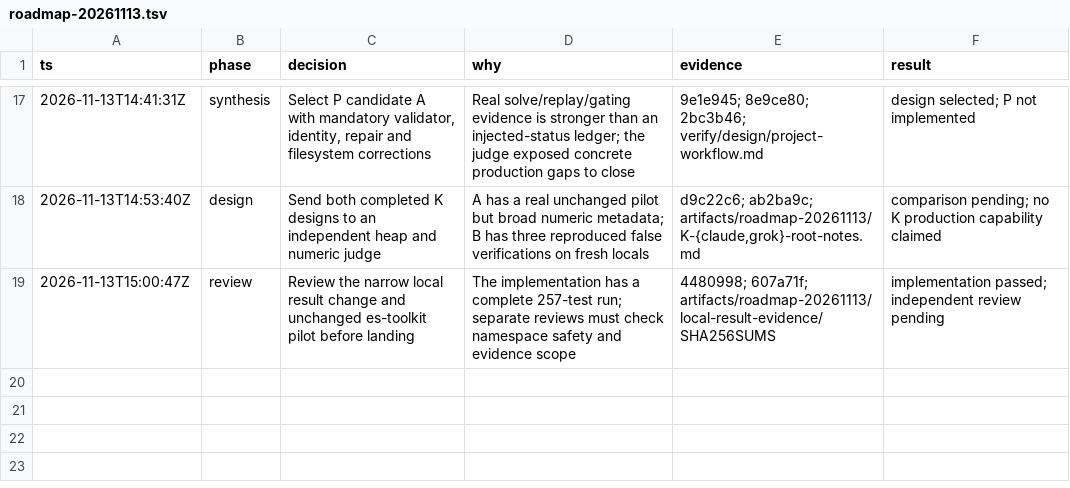
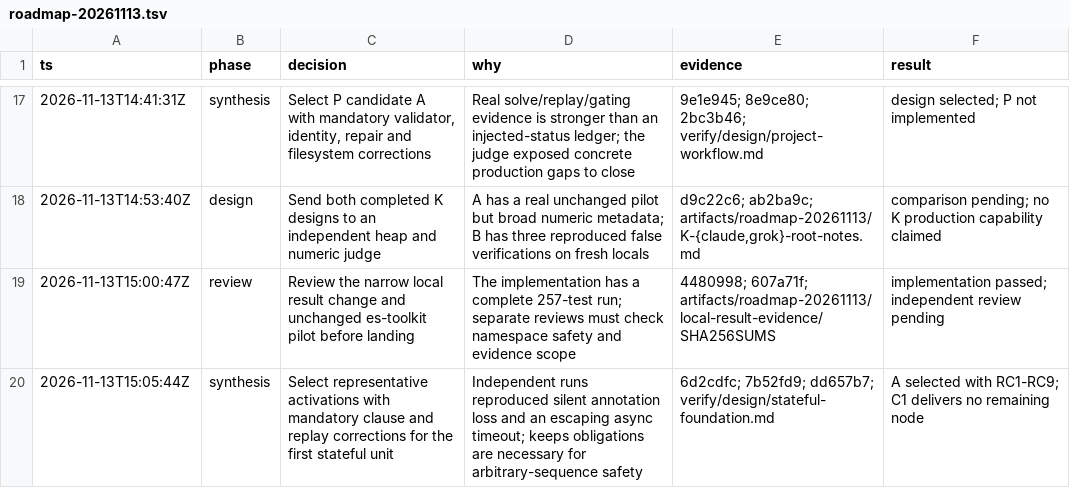
Before and after one commit to rickono/verified-list-ui, a TSV file: .audit/roadmap-20261113.tsv, drawn as a sheet; only a part is shown, gaps mark what is left out.

Commit message:
Select source-linked stateful induction with closed contracts and timed replay

```diff
--- a/.audit/roadmap-20261113.tsv
+++ b/.audit/roadmap-20261113.tsv
@@ -19 +19,2 @@ ts	phase	decision	why	evidence	result
 2026-11-13T15:00:47Z	review	Review the narrow local result change and unchanged es-toolkit pilot before landing	The implementation has a complete 257-test run; separate reviews must check namespace safety and evidence scope	4480998; 607a71f; artifacts/roadmap-20261113/local-result-evidence/SHA256SUMS	implementation passed; independent review pending
+2026-11-13T15:05:44Z	synthesis	Select representative activations with mandatory clause and replay corrections for the first stateful unit	Independent runs reproduced silent annotation loss and an escaping async timeout; keeps obligations are necessary for arbitrary-sequence safety	6d2cdfc; 7b52fd9; dd657b7; verify/design/stateful-foundation.md	A selected with RC1-RC9; C1 delivers no remaining node
```
Also changed, not shown: 3 other files.
